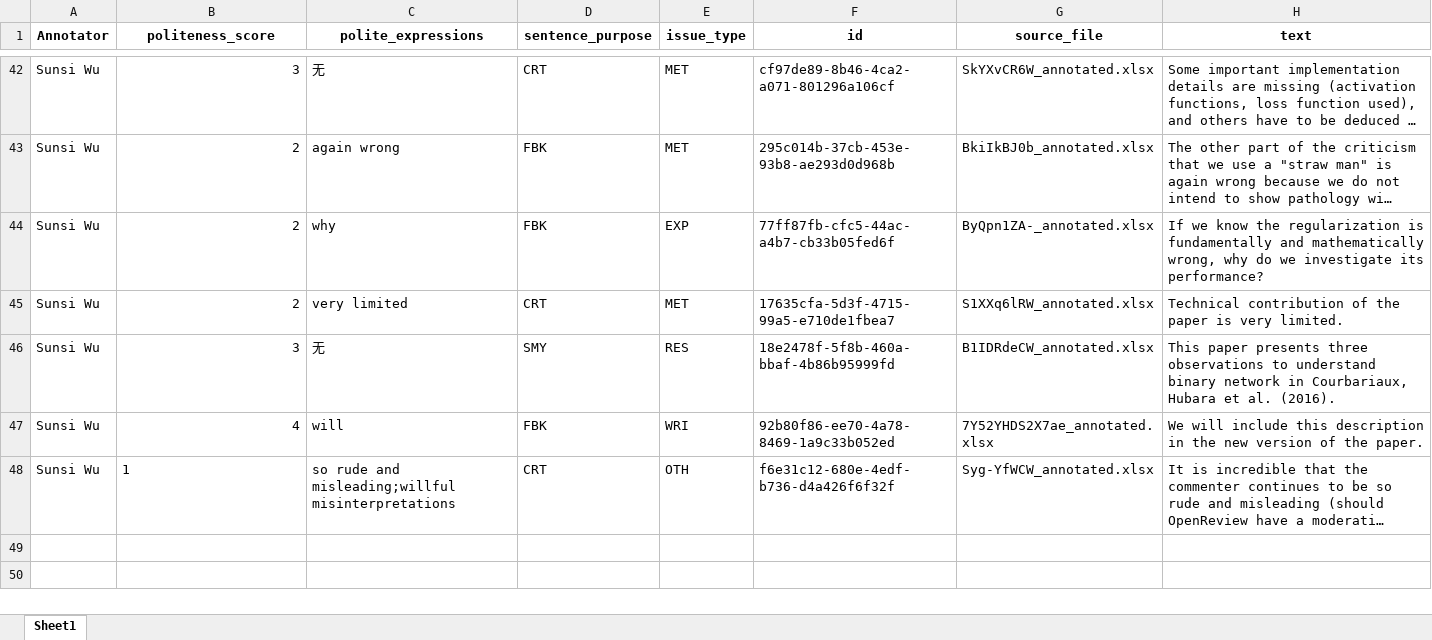
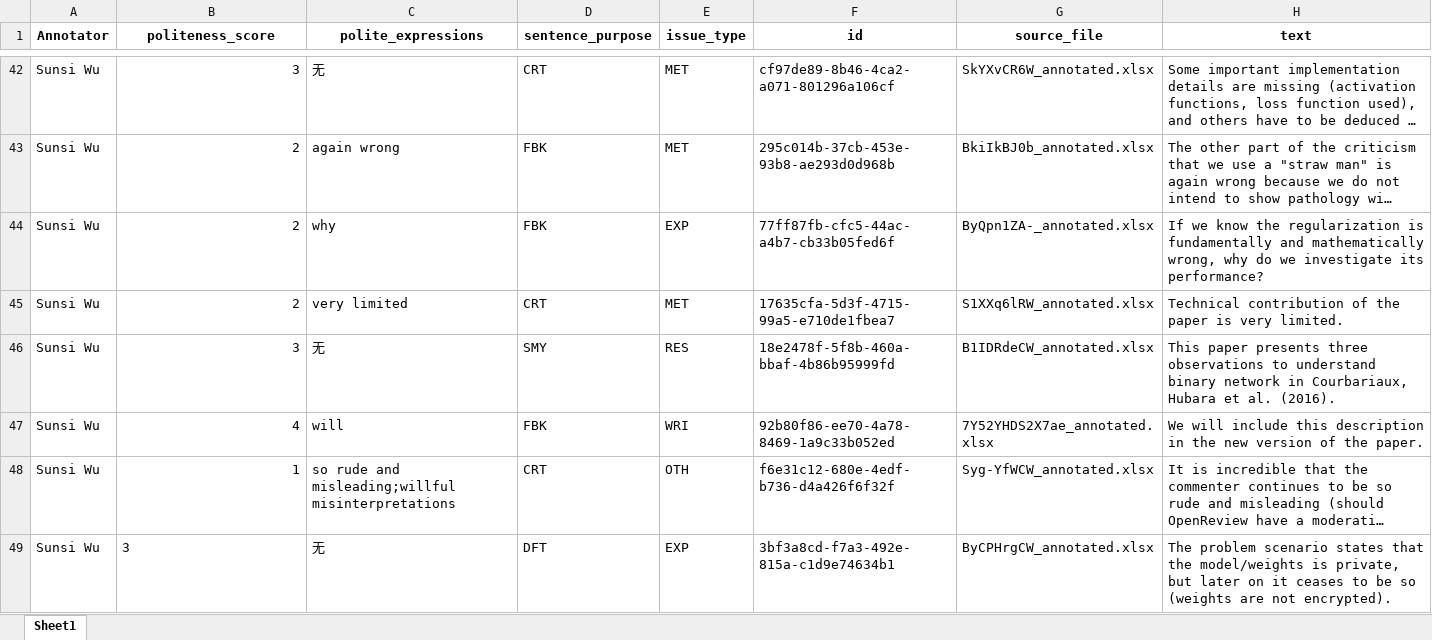
Before and after one commit to pariskang/CMLM-WangShuhe, an Excel workbook: annotations/Sunsi Wu_20240805_045003.xlsx, sheet Sheet1, drawn as a sheet; only a part is shown, gaps mark what is left out; long unchanged cells end in …; values as stored, in another font and other column widths than the file's, no borders; the diff names each change by its address in the sheet, - before the commit and + after, or states it on an @@ line.

Commit message:
Update annotations for Sunsi Wu

```diff
--- a/annotations/Sunsi Wu_20240805_045003.xlsx (sheet Sheet1)
+++ b/annotations/Sunsi Wu_20240805_045003.xlsx (sheet Sheet1)
-B48 alignment: left
+B48 alignment: right
+row 49: Sunsi Wu | 3 | 无 | DFT | EXP | 3bf3a8cd-f7a3-492e-815a-c1d9e74634b1 | ByCPHrgCW_annotated.xlsx | The problem scenario states that the model/weights is private, but later on it ceases to be so (weights are not encrypted).
```
